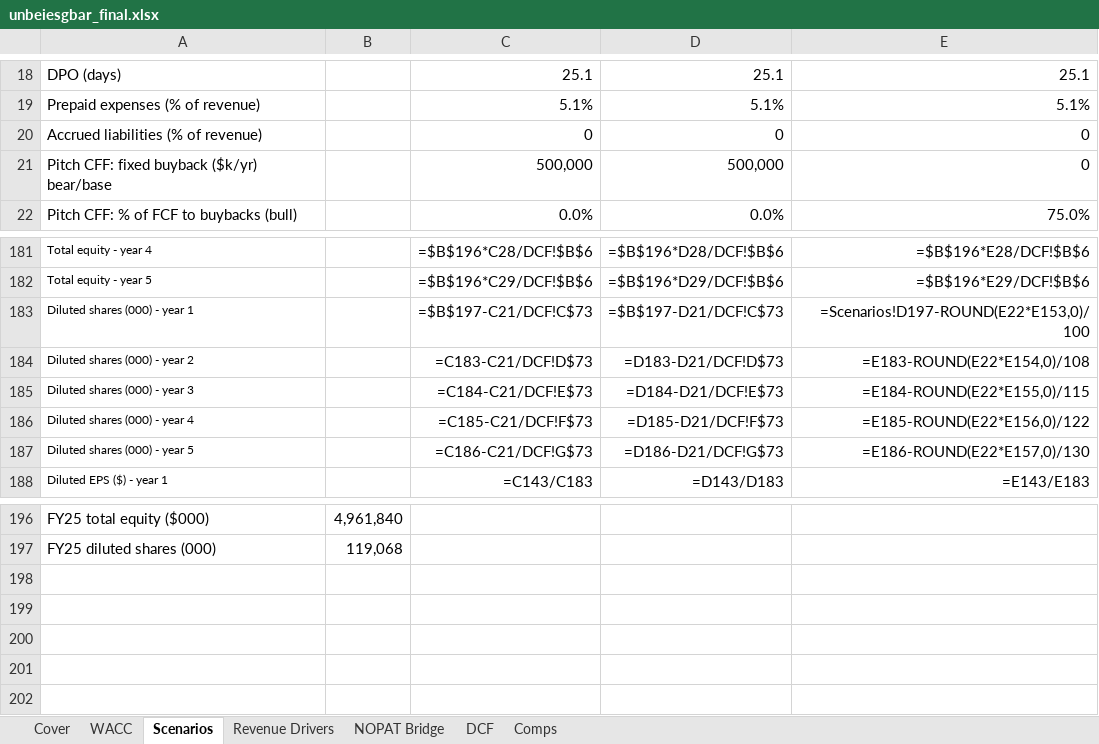
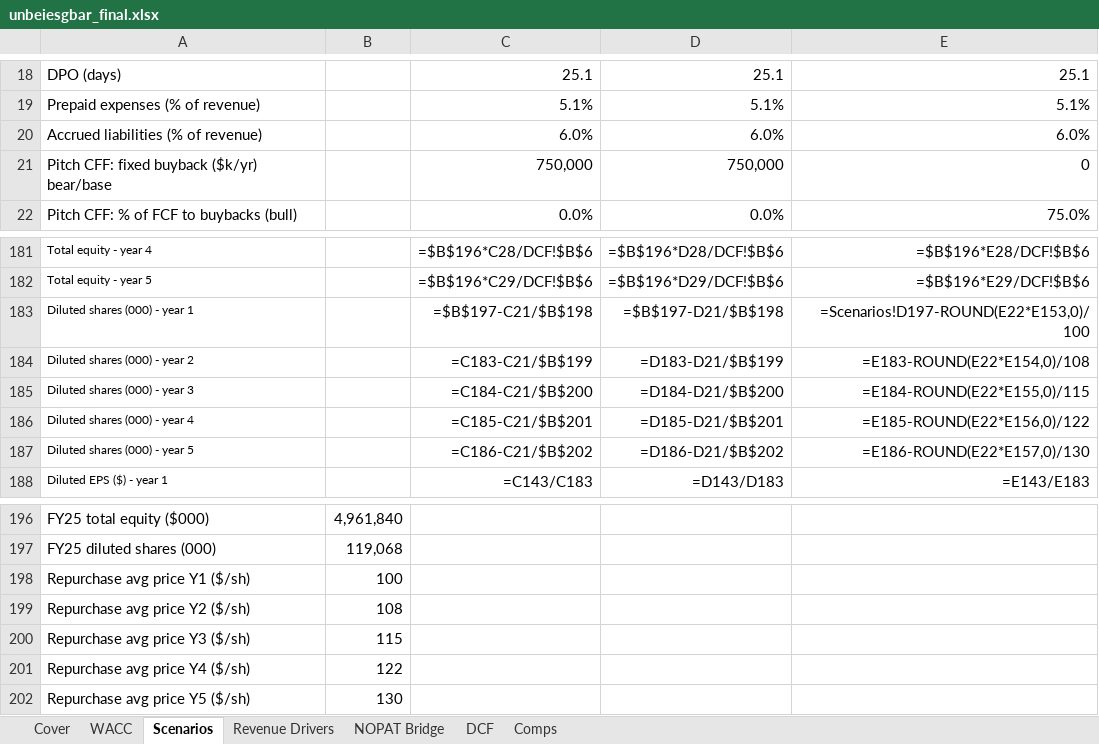
Before and after one commit to vengeanceaiUSC/RM, an Excel workbook: LULU/unbeiesgbar_final.xlsx, sheet Scenarios, drawn as a sheet; only a part is shown, gaps mark what is left out; values as stored, in another font and other column widths than the file's, no borders; formulas without a stored value are shown as written; the diff names each change by its address in the sheet, - before the commit and + after, or states it on an @@ line.

```diff
--- a/LULU/unbeiesgbar_final.xlsx (sheet Scenarios)
+++ b/LULU/unbeiesgbar_final.xlsx (sheet Scenarios)
-C20: 0
+C20: 6.0%
-D20: 0
+D20: 6.0%
-E20: 0
+E20: 6.0%
-C21: 500,000
+C21: 750,000
-D21: 500,000
+D21: 750,000
-C183: =$B$197-C21/DCF!C$73
+C183: =$B$197-C21/$B$198
-D183: =$B$197-D21/DCF!C$73
+D183: =$B$197-D21/$B$198
-C184: =C183-C21/DCF!D$73
+C184: =C183-C21/$B$199
-D184: =D183-D21/DCF!D$73
+D184: =D183-D21/$B$199
-C185: =C184-C21/DCF!E$73
+C185: =C184-C21/$B$200
-D185: =D184-D21/DCF!E$73
+D185: =D184-D21/$B$200
-C186: =C185-C21/DCF!F$73
+C186: =C185-C21/$B$201
-D186: =D185-D21/DCF!F$73
+D186: =D185-D21/$B$201
-C187: =C186-C21/DCF!G$73
+C187: =C186-C21/$B$202
-D187: =D186-D21/DCF!G$73
+D187: =D186-D21/$B$202
+row 198: Repurchase avg price Y1 ($/sh) | 100
+row 199: Repurchase avg price Y2 ($/sh) | 108
+row 200: Repurchase avg price Y3 ($/sh) | 115
+row 201: Repurchase avg price Y4 ($/sh) | 122
+row 202: Repurchase avg price Y5 ($/sh) | 130
```
Also changed, not shown: sheet DCF, sheet NOPAT Bridge, sheet WACC, 5 other files.
